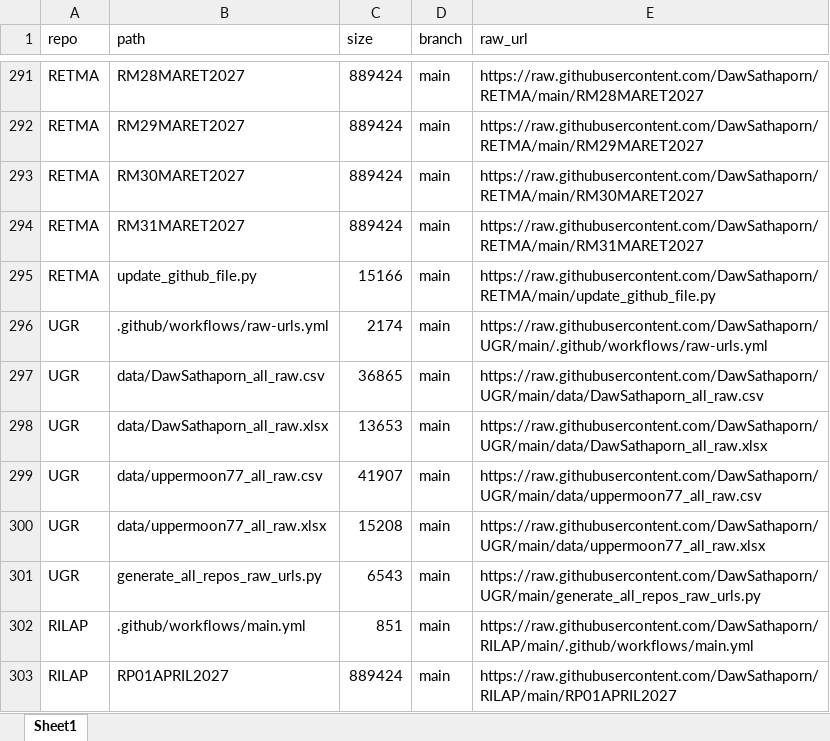
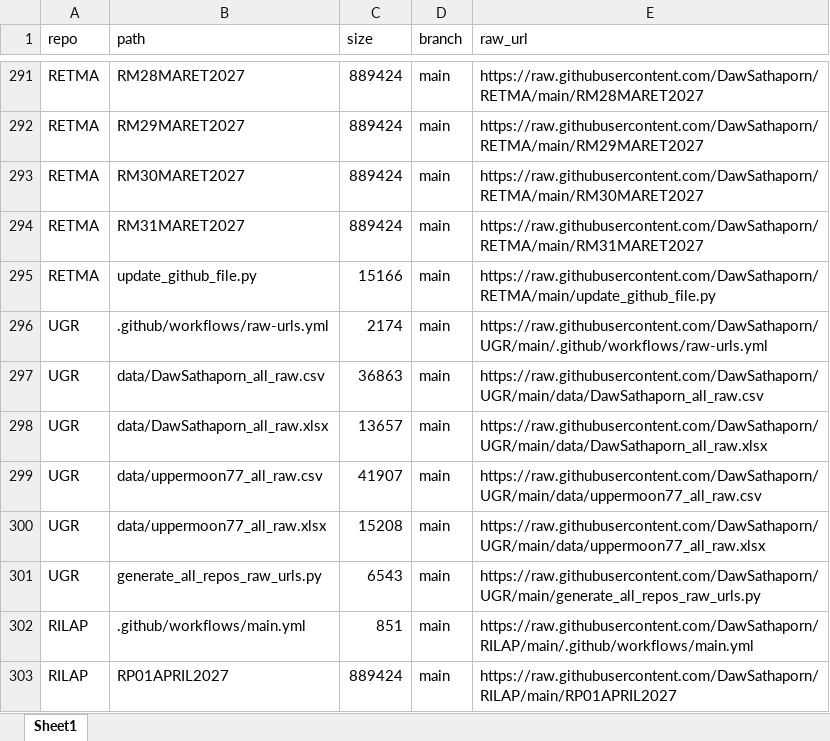
Before and after one commit to DawSathaporn/UGR, an Excel workbook: data/DawSathaporn_all_raw.xlsx, sheet Sheet1, drawn as a sheet; only a part is shown, gaps mark what is left out; values as stored, in another font and other column widths than the file's, no borders; the diff covers the shown part only; the diff names each change by its address in the sheet, - before the commit and + after, or states it on an @@ line.

```diff
--- a/data/DawSathaporn_all_raw.xlsx (sheet Sheet1)
+++ b/data/DawSathaporn_all_raw.xlsx (sheet Sheet1)
-C297 (size): 36865
+C297 (size): 36863
-C298 (size): 13653
+C298 (size): 13657
```
Also changed, not shown: 160 moved rows elsewhere in this sheet, 1 other file.
